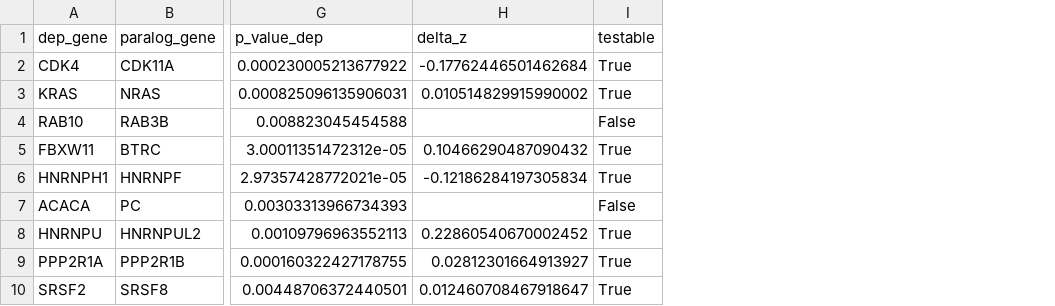
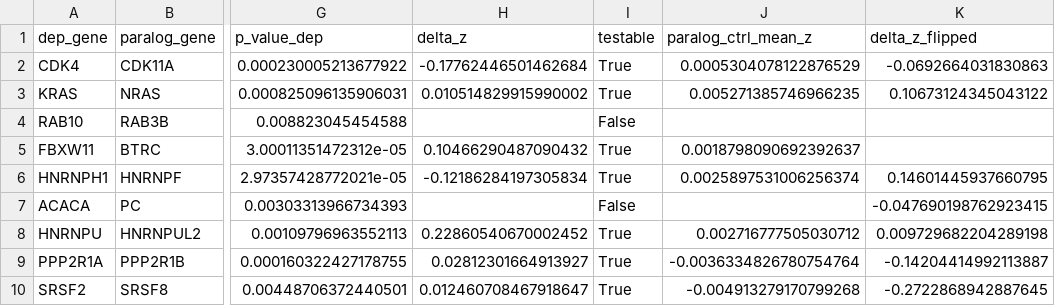
Before and after one commit to JonathanZhao222/Paralog-Upregulation, a CSV file: results/K562/sig_results.csv, drawn as a sheet; only a part is shown, gaps mark what is left out; the diff names each change by its address in the sheet, - before the commit and + after, or states it on an @@ line.

```diff
--- a/results/K562/sig_results.csv
+++ b/results/K562/sig_results.csv
+column J (paralog_ctrl_mean_z), rows 2-10: 0.0005304078122876529 | 0.005271385746966235 |  | 0.0018798090692392637 | 0.0025897531006256374 |  | 0.002716777505030712 | -0.0036334826780754764 | -0.004913279170799268
+column K (delta_z_flipped), rows 2-10: -0.0692664031830863 | 0.10673124345043122 |  |  | 0.14601445937660795 | -0.047690198762923415 | 0.009729682204289198 | -0.14204414992113887 | -0.2722868942887645
```
Also changed, not shown: results/K562_essential/sig_results.csv, results/melanoma/nonsig_results.csv, 48 other files.
